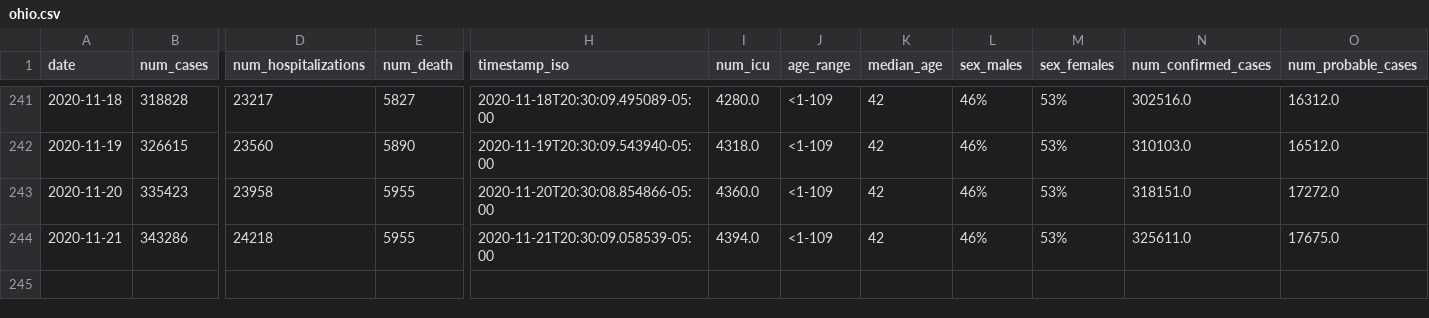
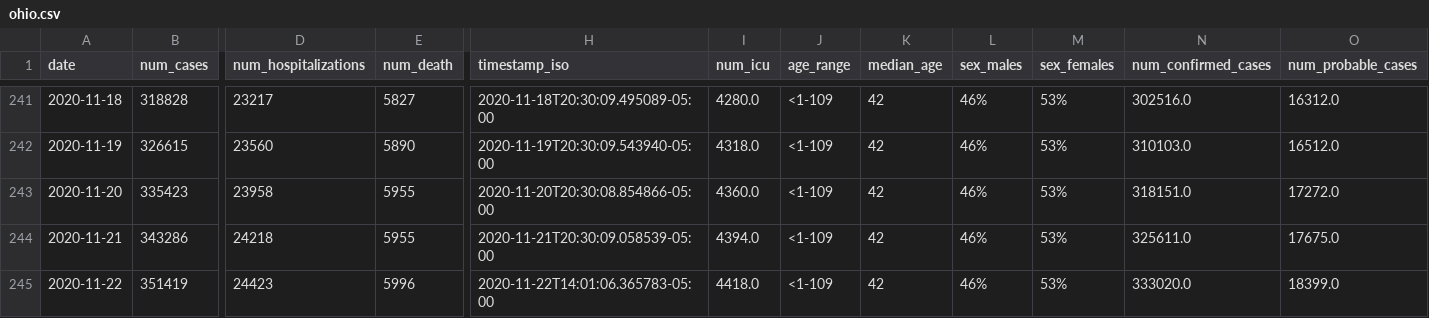
Before and after one commit to YSU-Data-Lab/coronavirus-dashboard, a CSV file: data/ohio.csv, drawn as a sheet; only a part is shown, gaps mark what is left out; rows hold the shown columns only; the diff names each change by its address in the sheet, - before the commit and + after, or states it on an @@ line.

```diff
--- a/data/ohio.csv
+++ b/data/ohio.csv
+row 245: 2020-11-22 | 351419 | 24423 | 5996 | 2020-11-22T14:01:06.365783-05:00 | 4418.0 | <1-109 | 42 | 46% | 53% | 333020.0 | 18399.0
```
Also changed, not shown: 8 other files.
